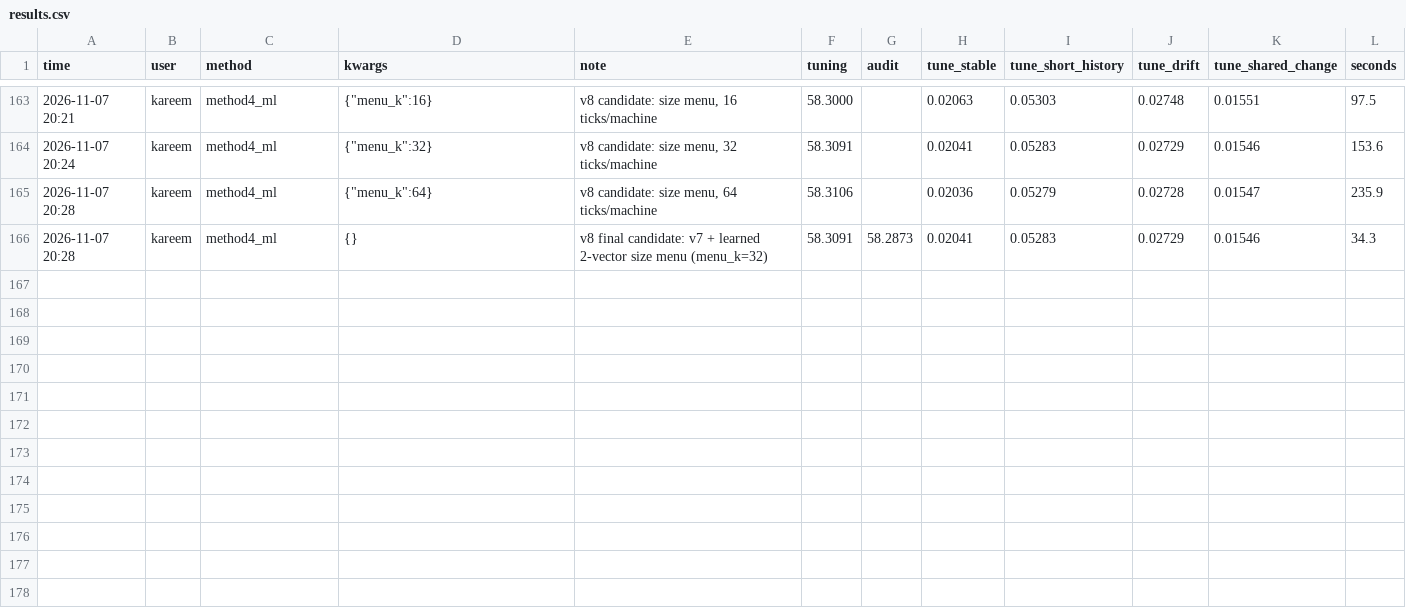
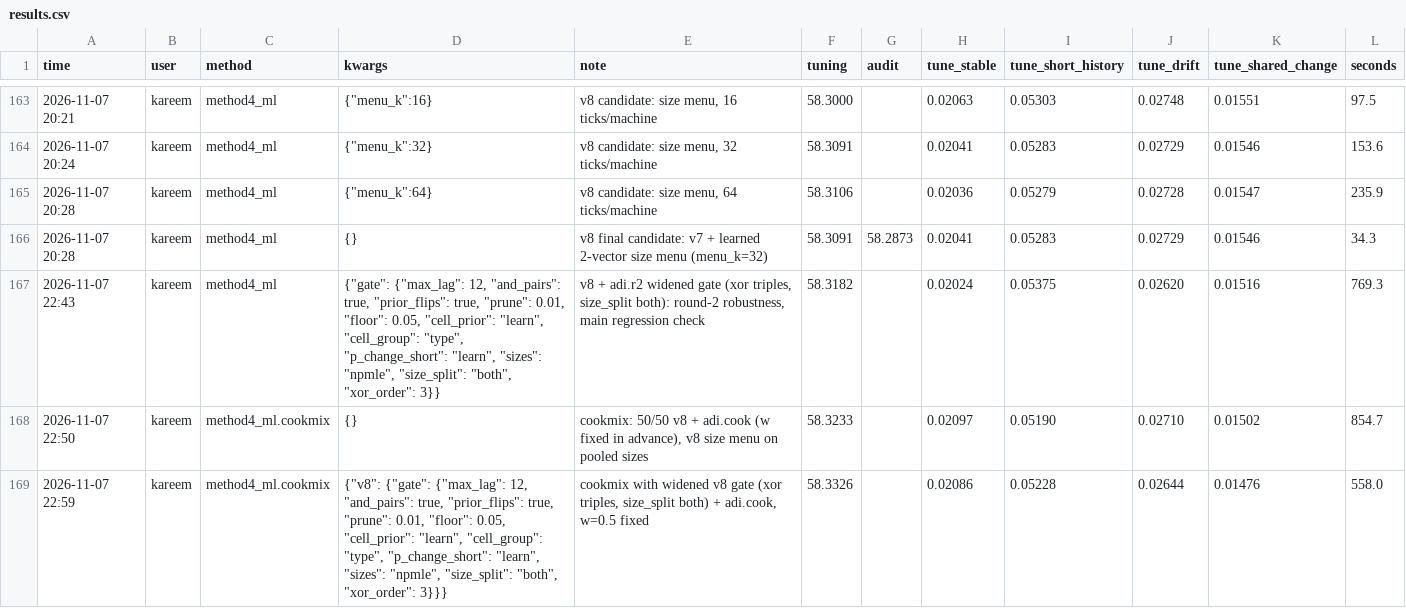
Before and after one commit to karammasad/houseedgeMAKK, a CSV file: house-edge/experiments/results.csv, drawn as a sheet; only a part is shown, gaps mark what is left out.

```diff
--- a/house-edge/experiments/results.csv
+++ b/house-edge/experiments/results.csv
@@ -166 +166,4 @@ time,user,method,kwargs,note,tuning,audit,tune_stable,tune_short_history,tune_dr
 2026-11-07 20:28,kareem,method4_ml,{},v8 final candidate: v7 + learned 2-vector size menu (menu_k=32),58.3091,58.2873,0.02041,0.05283,0.02729,0.01546,34.3
+2026-11-07 22:43,kareem,method4_ml,"{""gate"": {""max_lag"": 12, ""and_pairs"": true, ""prior_flips"": true, ""prune"": 0.01, ""floor"": 0.05, ""cell_prior"": ""learn"", ""cell_group"": ""type"", ""p_change_short"": ""learn"", ""sizes"": ""npmle"", ""size_split"": ""both"", ""xor_order"": 3}}","v8 + adi.r2 widened gate (xor triples, size_split both): round-2 robustness, main regression check",58.3182,,0.02024,0.05375,0.02620,0.01516,769.3
+2026-11-07 22:50,kareem,method4_ml.cookmix,{},"cookmix: 50/50 v8 + adi.cook (w fixed in advance), v8 size menu on pooled sizes",58.3233,,0.02097,0.05190,0.02710,0.01502,854.7
+2026-11-07 22:59,kareem,method4_ml.cookmix,"{""v8"": {""gate"": {""max_lag"": 12, ""and_pairs"": true, ""prior_flips"": true, ""prune"": 0.01, ""floor"": 0.05, ""cell_prior"": ""learn"", ""cell_group"": ""type"", ""p_change_short"": ""learn"", ""sizes"": ""npmle"", ""size_split"": ""both"", ""xor_order"": 3}}}","cookmix with widened v8 gate (xor triples, size_split both) + adi.cook, w=0.5 fixed",58.3326,,0.02086,0.05228,0.02644,0.01476,558.0
```
Also changed, not shown: 5 other files.
